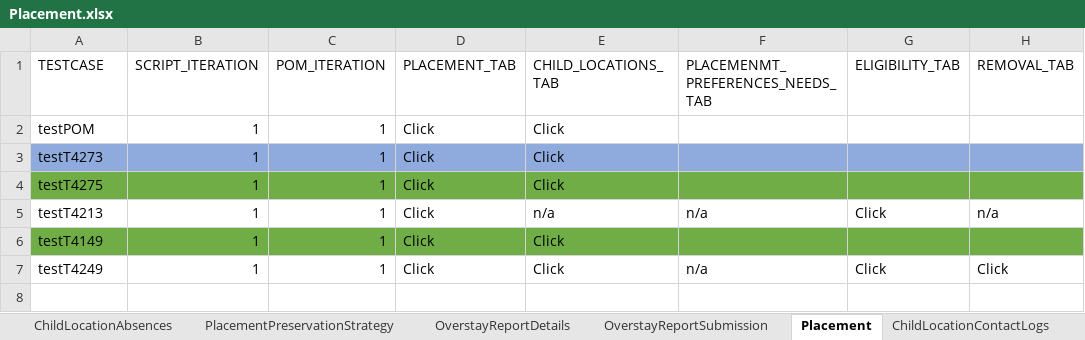
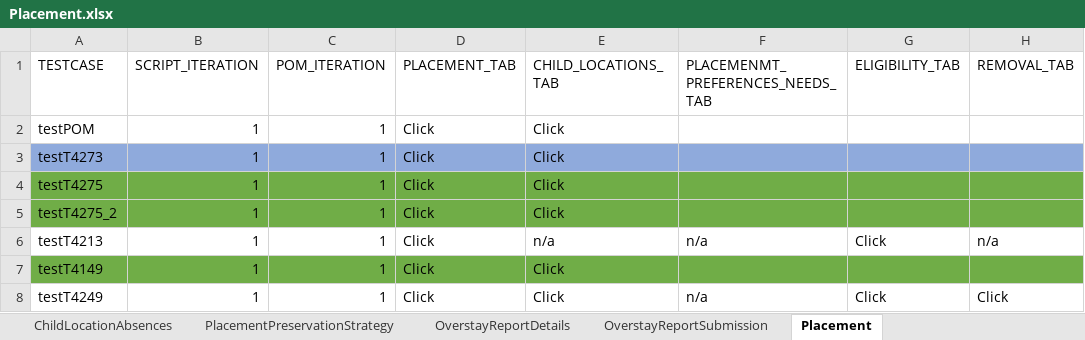
Before and after one commit to nitishhkthakur/Test_Data_repository, an Excel workbook: Placement.xlsx, sheet Placement, drawn as a sheet; values as stored, in another font and other column widths than the file's, no borders; the diff names each change by its address in the sheet, - before the commit and + after, or states it on an @@ line.

```diff
--- a/Placement.xlsx (sheet Placement)
+++ b/Placement.xlsx (sheet Placement)
+row 5: testT4275_2 | 1 | 1 | Click | Click
```
Also changed, not shown: sheet ProviderSearch, sheet ChildLocationContactLogs, sheet ChildLocations, sheet ChildLocationCorrespondences, sheet RecordAlertsAndTasks, sheet BackgroundChecks, 6 more sheets, other sheet tabs.
